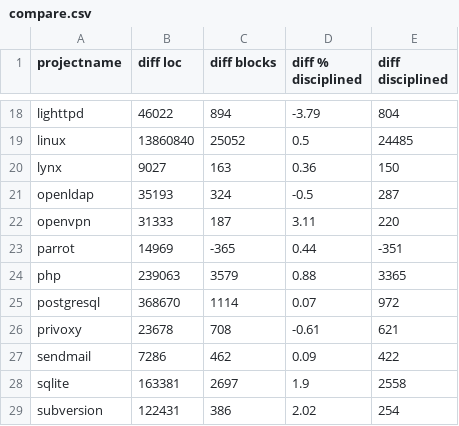
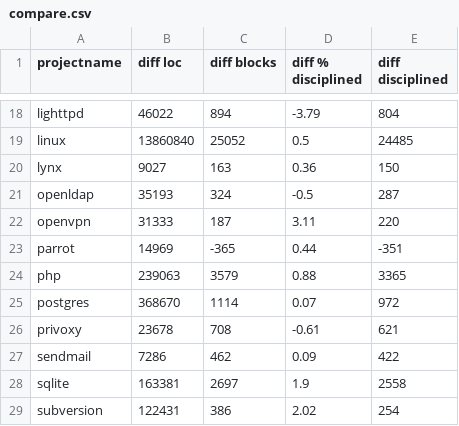
Before and after one commit to samurollie/ifdef-catcher, a CSV file: phase-2-quantitative-analysis/compare.csv, drawn as a sheet; only a part is shown, gaps mark what is left out.

Commit message:
Update compare.csv

```diff
--- a/phase-2-quantitative-analysis/compare.csv
+++ b/phase-2-quantitative-analysis/compare.csv
@@ -24,3 +24,3 @@ parrot,14969,-365,0.44,-351
 php,239063,3579,0.88,3365
-postgresql,368670,1114,0.07,972
+postgres,368670,1114,0.07,972
 privoxy,23678,708,-0.61,621
```
